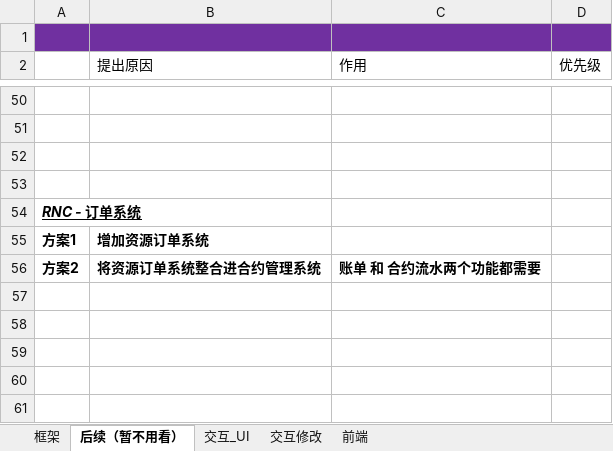
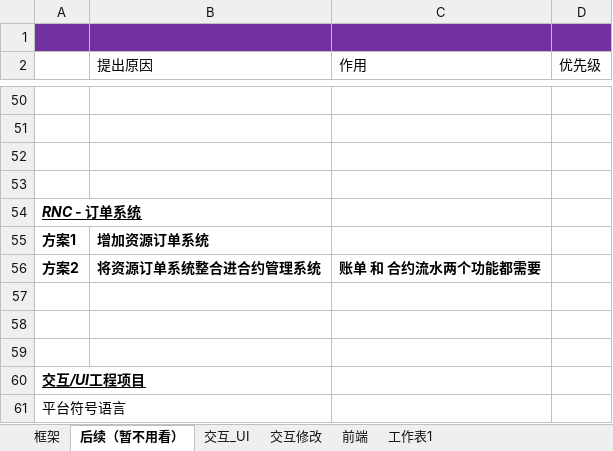
Before and after one commit to freelogfe/propaganda, an Excel workbook: freeloglog.xlsx, sheet 后续（暂不用看）, drawn as a sheet; only a part is shown, gaps mark what is left out; values as stored, in another font and other column widths than the file's, no borders; the diff names each change by its address in the sheet, - before the commit and + after, or states it on an @@ line.

```diff
--- a/freeloglog.xlsx (sheet 后续（暂不用看）)
+++ b/freeloglog.xlsx (sheet 后续（暂不用看）)
+sheet tab: 工作表1
+row 57: (empty)
+row 58: (empty)
+row 59: (empty)
+row 60: 交互/UI工程项目
+row 61: 平台符号语言
```
Also changed, not shown: sheet 交互修改, sheet 交互_UI, sheet 框架.
